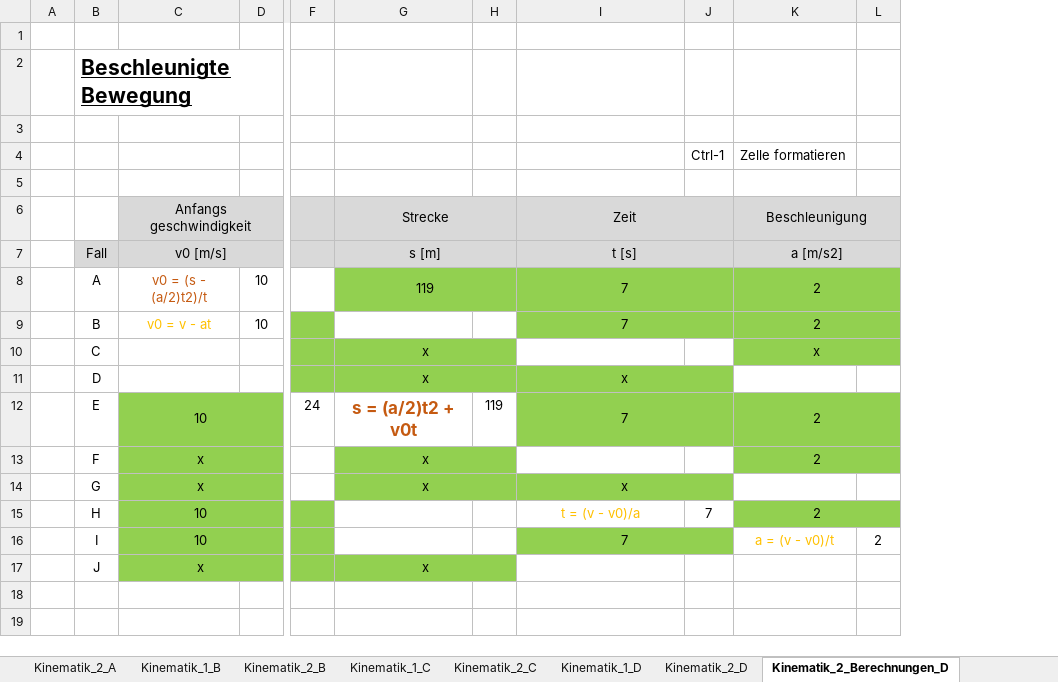
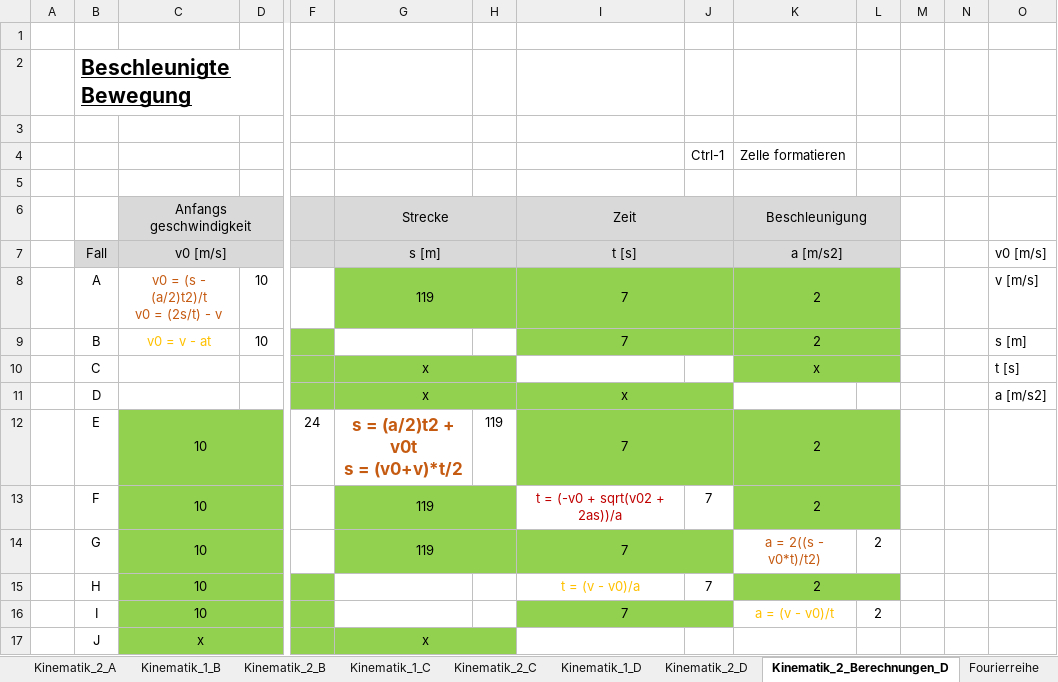
Before and after one commit to walter-rothlin/Source-Code, an Excel workbook: SchulungsUnterlagen/Studentenbeispiele/BZU/24_25/Informatik/Inf_02_Messprotokoll.xlsx, sheet Kinematik_2_Berechnungen_D, drawn as a sheet; only a part is shown, gaps mark what is left out; values as stored, in another font and other column widths than the file's, no borders; ↵ is a line break in a cell; the diff names each change by its address in the sheet, - before the commit and + after, or states it on an @@ line.

```diff
--- a/SchulungsUnterlagen/Studentenbeispiele/BZU/24_25/Informatik/Inf_02_Messprotokoll.xlsx (sheet Kinematik_2_Berechnungen_D)
+++ b/SchulungsUnterlagen/Studentenbeispiele/BZU/24_25/Informatik/Inf_02_Messprotokoll.xlsx (sheet Kinematik_2_Berechnungen_D)
+sheet tab: Fourierreihe
+column M, empty
+column N, empty
+column O, rows 7-11: v0 [m/s] | v [m/s] | s [m] | t [s] | a [m/s2]
-C8: v0 = (s - (a/2)t2)/t
+C8: v0 = (s - (a/2)t2)/t ↵ v0 = (2s/t) - v
-G12: s = (a/2)t2 + v0t
+G12: s = (a/2)t2 + v0t ↵ s = (v0+v)*t/2
-C13:C14: x
+C13:C14: 10
-G13:G14: x
+G13:G14: 119
-I13: (empty)
+I13: t = (-v0 + sqrt(v02 + 2as))/a
-J13: (empty)
+J13: 7
-I14: x
+I14: 7
-K14: (empty)
+K14: a = 2((s - v0*t)/t2)
-L14: (empty)
+L14: 2
```
Also changed, not shown: formulas that keep their value, charts or pictures, 22 other files.
